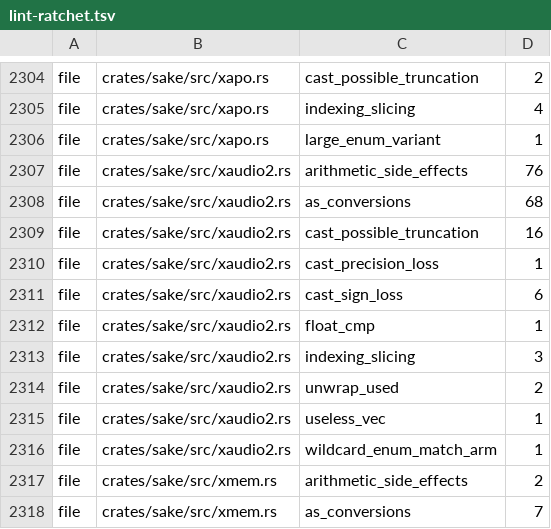
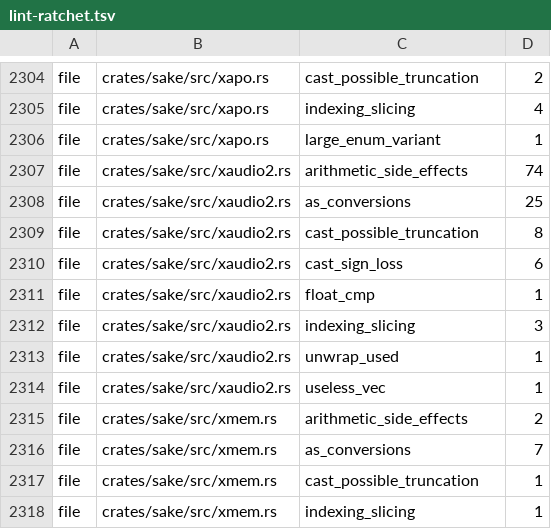
Before and after one commit to a-kaibu/masu, a TSV file: tools/ci/lint-ratchet.tsv, drawn as a sheet; only a part is shown, gaps mark what is left out; the shorter side is filled out with more unchanged rows.

```diff
--- a/tools/ci/lint-ratchet.tsv
+++ b/tools/ci/lint-ratchet.tsv
@@ -2306,6 +2306,5 @@ file	crates/sake/src/xapo.rs	indexing_slicing	4
 file	crates/sake/src/xapo.rs	large_enum_variant	1
-file	crates/sake/src/xaudio2.rs	arithmetic_side_effects	76
-file	crates/sake/src/xaudio2.rs	as_conversions	68
-file	crates/sake/src/xaudio2.rs	cast_possible_truncation	16
-file	crates/sake/src/xaudio2.rs	cast_precision_loss	1
+file	crates/sake/src/xaudio2.rs	arithmetic_side_effects	74
+file	crates/sake/src/xaudio2.rs	as_conversions	25
+file	crates/sake/src/xaudio2.rs	cast_possible_truncation	8
 file	crates/sake/src/xaudio2.rs	cast_sign_loss	6
@@ -2313,5 +2312,4 @@ file	crates/sake/src/xaudio2.rs	float_cmp	1
 file	crates/sake/src/xaudio2.rs	indexing_slicing	3
-file	crates/sake/src/xaudio2.rs	unwrap_used	2
+file	crates/sake/src/xaudio2.rs	unwrap_used	1
 file	crates/sake/src/xaudio2.rs	useless_vec	1
-file	crates/sake/src/xaudio2.rs	wildcard_enum_match_arm	1
 file	crates/sake/src/xmem.rs	arithmetic_side_effects	2
```
Also changed, not shown: 1 other file.
